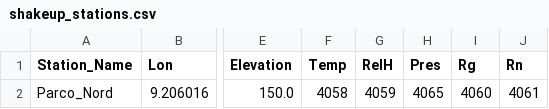
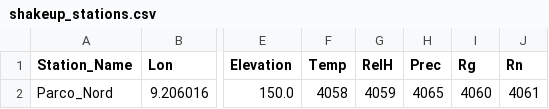
Before and after one commit to serv-terr/pbl_met, a CSV file: shakeup/shakeup_stations.csv, drawn as a sheet; only a part is shown, gaps mark what is left out; the diff names each change by its address in the sheet, - before the commit and + after, or states it on an @@ line.

Commit message:
Update shakeup_stations.csv
Header: name 'Pres' changed to 'Prec', as it indeed contains precipitation

```diff
--- a/shakeup/shakeup_stations.csv
+++ b/shakeup/shakeup_stations.csv
-H1: Pres
+H1: Prec
```
